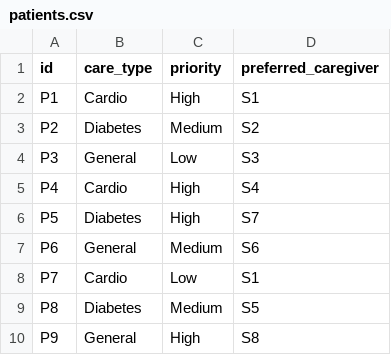
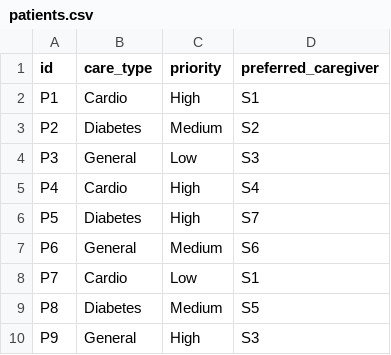
Before and after one commit to imenkriss/HHCRSP, a CSV file: data/patients.csv, drawn as a sheet.

```diff
--- a/data/patients.csv
+++ b/data/patients.csv
@@ -9,2 +9,2 @@ P7,Cardio,Low,S1
 P8,Diabetes,Medium,S5
-P9,General,High,S8
+P9,General,High,S3
```
Also changed, not shown: 5 other files.
